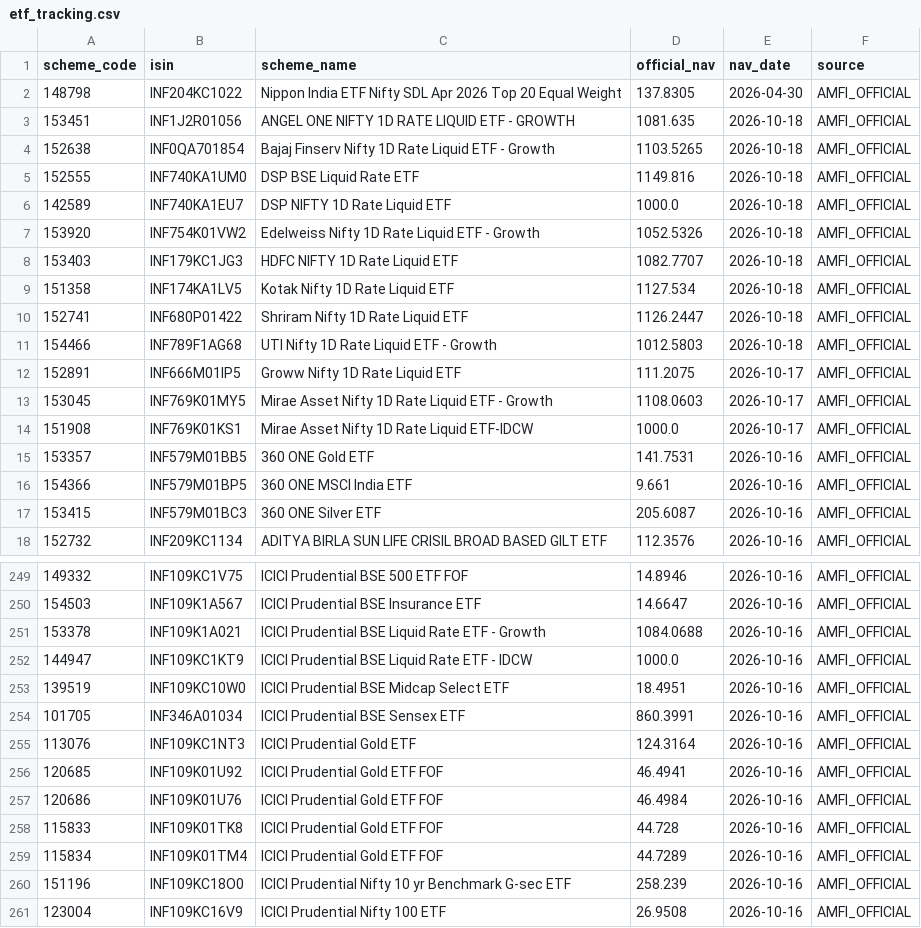
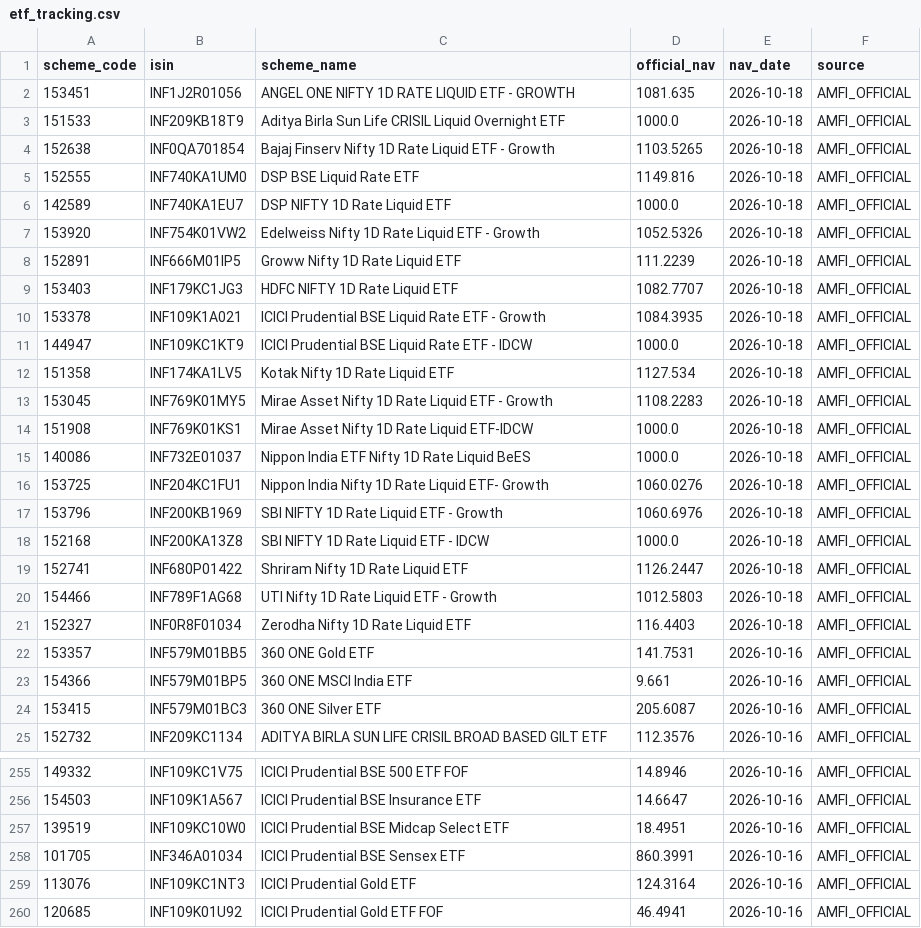
Before and after one commit to prathmeshgupta/indian-etf-universe, a CSV file: output/etf_tracking.csv, drawn as a sheet; only a part is shown, gaps mark what is left out; the shorter side is filled out with more unchanged rows; the diff covers the shown part only.

```diff
--- a/output/etf_tracking.csv
+++ b/output/etf_tracking.csv
@@ -1,4 +1,4 @@
 scheme_code,isin,scheme_name,official_nav,nav_date,source
-148798,INF204KC1022,Nippon India ETF Nifty SDL Apr 2026 Top 20 Equal Weight,137.8305,2026-04-30,AMFI_OFFICIAL
 153451,INF1J2R01056,ANGEL ONE NIFTY 1D RATE LIQUID ETF - GROWTH,1081.635,2026-10-18,AMFI_OFFICIAL
+151533,INF209KB18T9,Aditya Birla Sun Life CRISIL Liquid Overnight ETF,1000.0,2026-10-18,AMFI_OFFICIAL
 152638,INF0QA701854,Bajaj Finserv Nifty 1D Rate Liquid ETF - Growth,1103.5265,2026-10-18,AMFI_OFFICIAL
@@ -7,9 +7,16 @@ scheme_code,isin,scheme_name,official_nav,nav_date,source
 153920,INF754K01VW2,Edelweiss Nifty 1D Rate Liquid ETF - Growth,1052.5326,2026-10-18,AMFI_OFFICIAL
+152891,INF666M01IP5,Groww Nifty 1D Rate Liquid ETF,111.2239,2026-10-18,AMFI_OFFICIAL
 153403,INF179KC1JG3,HDFC NIFTY 1D Rate Liquid ETF,1082.7707,2026-10-18,AMFI_OFFICIAL
+153378,INF109K1A021,ICICI Prudential BSE Liquid Rate ETF - Growth,1084.3935,2026-10-18,AMFI_OFFICIAL
+144947,INF109KC1KT9,ICICI Prudential BSE Liquid Rate ETF - IDCW,1000.0,2026-10-18,AMFI_OFFICIAL
 151358,INF174KA1LV5,Kotak Nifty 1D Rate Liquid ETF,1127.534,2026-10-18,AMFI_OFFICIAL
+153045,INF769K01MY5,Mirae Asset Nifty 1D Rate Liquid ETF - Growth,1108.2283,2026-10-18,AMFI_OFFICIAL
+151908,INF769K01KS1,Mirae Asset Nifty 1D Rate Liquid ETF-IDCW,1000.0,2026-10-18,AMFI_OFFICIAL
+140086,INF732E01037,Nippon India ETF Nifty 1D Rate Liquid BeES,1000.0,2026-10-18,AMFI_OFFICIAL
+153725,INF204KC1FU1,Nippon India Nifty 1D Rate Liquid ETF- Growth,1060.0276,2026-10-18,AMFI_OFFICIAL
+153796,INF200KB1969,SBI NIFTY 1D Rate Liquid ETF - Growth,1060.6976,2026-10-18,AMFI_OFFICIAL
+152168,INF200KA13Z8,SBI NIFTY 1D Rate Liquid ETF - IDCW,1000.0,2026-10-18,AMFI_OFFICIAL
 152741,INF680P01422,Shriram Nifty 1D Rate Liquid ETF,1126.2447,2026-10-18,AMFI_OFFICIAL
 154466,INF789F1AG68,UTI Nifty 1D Rate Liquid ETF - Growth,1012.5803,2026-10-18,AMFI_OFFICIAL
-152891,INF666M01IP5,Groww Nifty 1D Rate Liquid ETF,111.2075,2026-10-17,AMFI_OFFICIAL
-153045,INF769K01MY5,Mirae Asset Nifty 1D Rate Liquid ETF - Growth,1108.0603,2026-10-17,AMFI_OFFICIAL
-151908,INF769K01KS1,Mirae Asset Nifty 1D Rate Liquid ETF-IDCW,1000.0,2026-10-17,AMFI_OFFICIAL
+152327,INF0R8F01034,Zerodha Nifty 1D Rate Liquid ETF,116.4403,2026-10-18,AMFI_OFFICIAL
 153357,INF579M01BB5,360 ONE Gold ETF,141.7531,2026-10-16,AMFI_OFFICIAL
@@ -250,4 +256,2 @@ scheme_code,isin,scheme_name,official_nav,nav_date,source
 154503,INF109K1A567,ICICI Prudential BSE Insurance ETF,14.6647,2026-10-16,AMFI_OFFICIAL
-153378,INF109K1A021,ICICI Prudential BSE Liquid Rate ETF - Growth,1084.0688,2026-10-16,AMFI_OFFICIAL
-144947,INF109KC1KT9,ICICI Prudential BSE Liquid Rate ETF - IDCW,1000.0,2026-10-16,AMFI_OFFICIAL
 139519,INF109KC10W0,ICICI Prudential BSE Midcap Select ETF,18.4951,2026-10-16,AMFI_OFFICIAL
```
Also changed, not shown: 6 removed rows elsewhere in this file, 1 other file.
